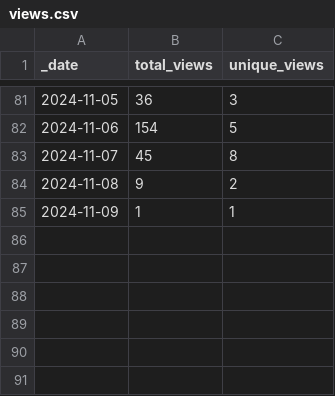
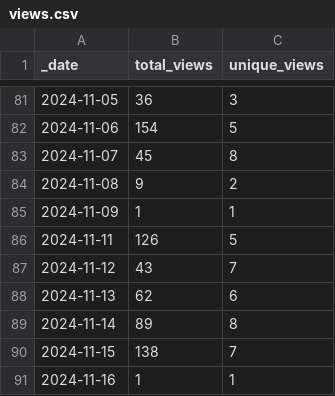
Before and after one commit to ansible-middleware/jws, a CSV file: traffic/views.csv, drawn as a sheet; only a part is shown, gaps mark what is left out; the diff names each change by its address in the sheet, - before the commit and + after, or states it on an @@ line.

```diff
--- a/traffic/views.csv
+++ b/traffic/views.csv
+row 86: 2024-11-11 | 126 | 5
+row 87: 2024-11-12 | 43 | 7
+row 88: 2024-11-13 | 62 | 6
+row 89: 2024-11-14 | 89 | 8
+row 90: 2024-11-15 | 138 | 7
+row 91: 2024-11-16 | 1 | 1
```
Also changed, not shown: traffic/clones.csv, 1 other file.
